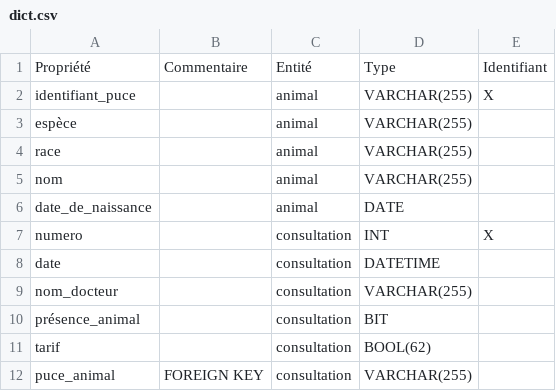
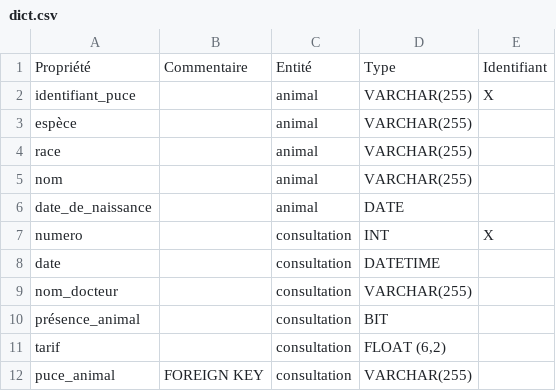
Before and after one commit to deozza/database-intro-exercices, a CSV file: Exercice-1/dict.csv, drawn as a sheet.

Commit message:
Update dict.csv

```diff
--- a/Exercice-1/dict.csv
+++ b/Exercice-1/dict.csv
@@ -10,3 +10,3 @@ nom_docteur, "", consultation, VARCHAR(255), ""
 présence_animal, "", consultation, BIT, ""
-tarif, "", consultation, BOOL(62), ""
+tarif, "", consultation, "FLOAT (6,2)", ""
 puce_animal, FOREIGN KEY, consultation, VARCHAR(255), ""
```
